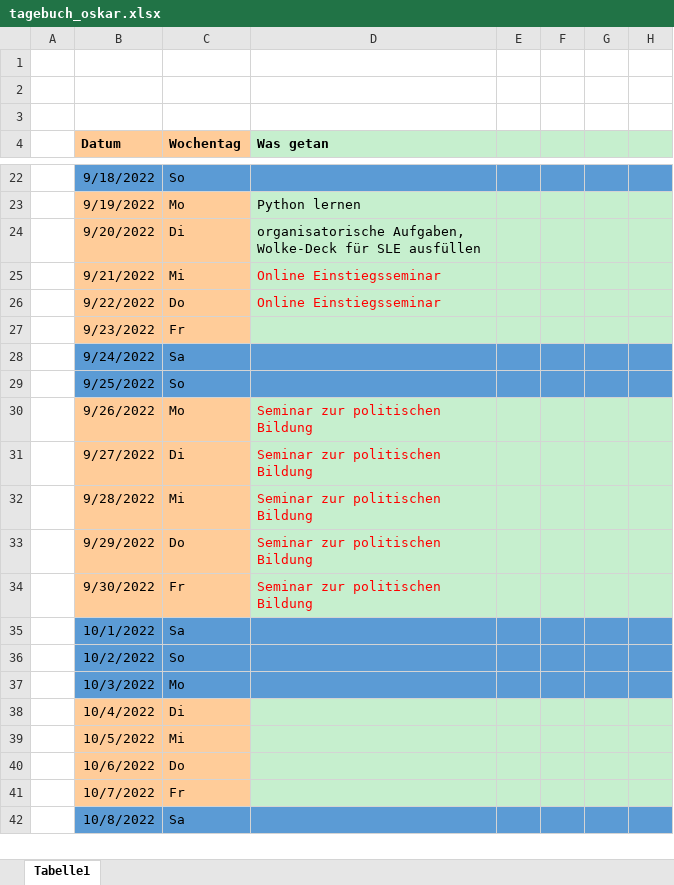
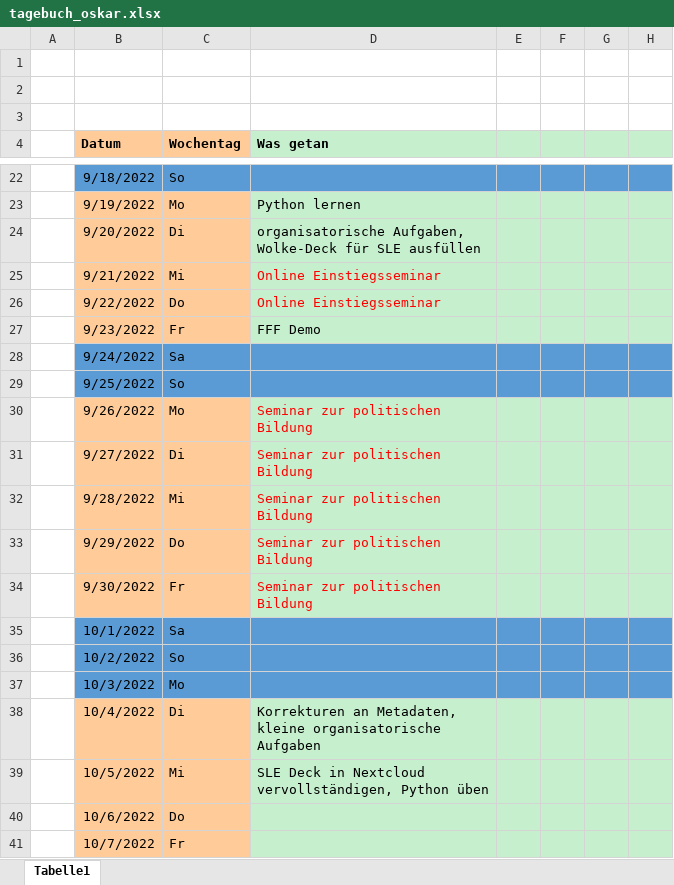
Before and after one commit to r0gga/oskar_bufdi_tagebuch, an Excel workbook: tagebuch_oskar.xlsx, sheet Tabelle1, drawn as a sheet; only a part is shown, gaps mark what is left out; the shorter side is filled out with more unchanged rows; values as stored, in another font and other column widths than the file's, no borders; the diff names each change by its address in the sheet, - before the commit and + after, or states it on an @@ line.

Commit message:
Mittwoch 05.10.22

```diff
--- a/tagebuch_oskar.xlsx (sheet Tabelle1)
+++ b/tagebuch_oskar.xlsx (sheet Tabelle1)
-D27 (Was getan): (empty)
+D27 (Was getan): FFF Demo
-D38 (Was getan): (empty)
+D38 (Was getan): Korrekturen an Metadaten, kleine organisatorische Aufgaben
-D39 (Was getan): (empty)
+D39 (Was getan): SLE Deck in Nextcloud vervollständigen, Python üben
```
